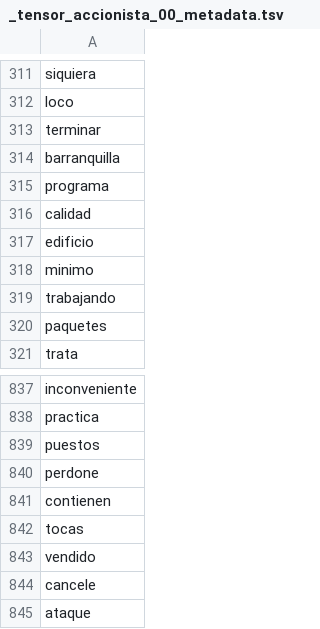
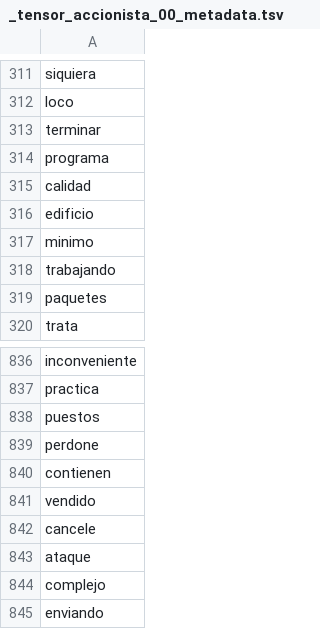
Before and after one commit to datascienceabps/Customer_value_Ecopetrol, a TSV file: Sep20_Oct20_Nov20_Dic20_Ene21/Atenc/_tensor_accionista_00_metadata.tsv, drawn as a sheet; only a part is shown, gaps mark what is left out; the shorter side is filled out with more unchanged rows.

```diff
--- a/Sep20_Oct20_Nov20_Dic20_Ene21/Atenc/_tensor_accionista_00_metadata.tsv
+++ b/Sep20_Oct20_Nov20_Dic20_Ene21/Atenc/_tensor_accionista_00_metadata.tsv
@@ -313,3 +313,2 @@ loco
 terminar
-barranquilla
 programa
@@ -841,3 +840,2 @@ perdone
 contienen
-tocas
 vendido
```
Also changed, not shown: Sep20_Oct20_Nov20_Dic20_Ene21/Atenc/_tensor_accionista_00_tensor.tsv, 4 other files.
